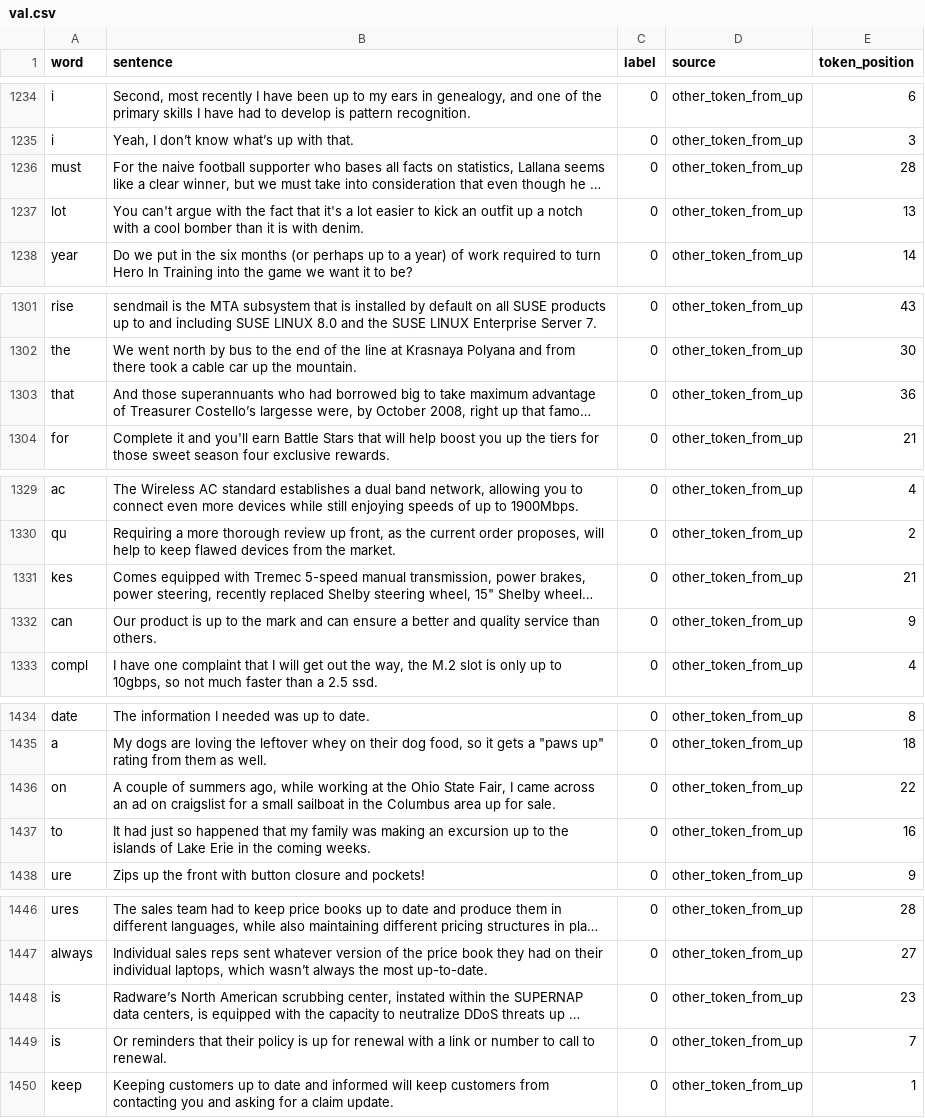
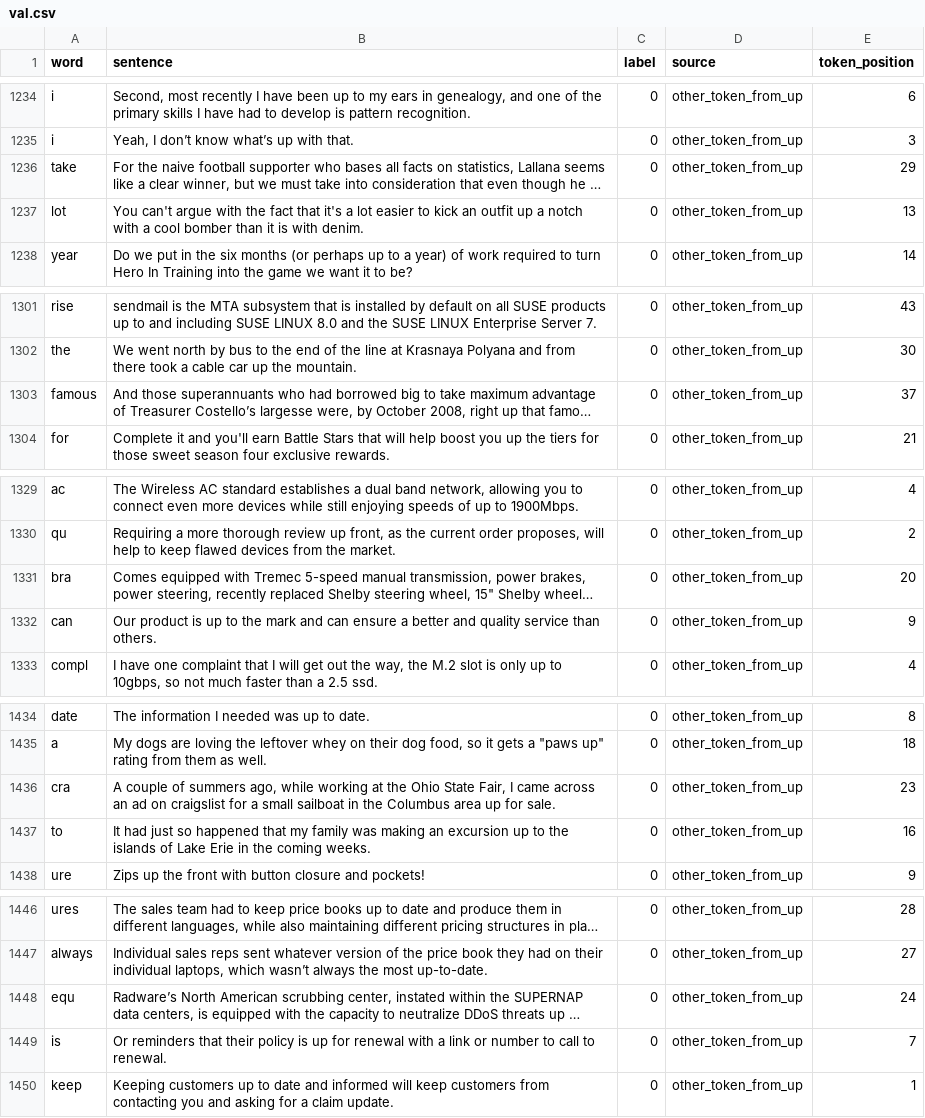
Before and after one commit to znhoughton/llm-phrasal-compositionality, a CSV file: Data/babylm/opt-350m/Data_up/val.csv, drawn as a sheet; only a part is shown, gaps mark what is left out; long unchanged cells end in …; the diff covers the shown part only; the diff names each change by its address in the sheet, - before the commit and + after, or states it on an @@ line.

```diff
--- a/Data/babylm/opt-350m/Data_up/val.csv
+++ b/Data/babylm/opt-350m/Data_up/val.csv
-A1236 (word): must
+A1236 (word): take
-E1236 (token_position): 28
+E1236 (token_position): 29
-A1303 (word): that
+A1303 (word): famous
-E1303 (token_position): 36
+E1303 (token_position): 37
-A1331 (word): kes
+A1331 (word): bra
-E1331 (token_position): 21
+E1331 (token_position): 20
-A1436 (word): on
+A1436 (word): cra
-E1436 (token_position): 22
+E1436 (token_position): 23
-A1448 (word): is
+A1448 (word): equ
-E1448 (token_position): 23
+E1448 (token_position): 24
```
Also changed, not shown: 14 edited cells elsewhere in this file, Data/babylm/opt-350m/Data_up/train.csv, 11 other files.
